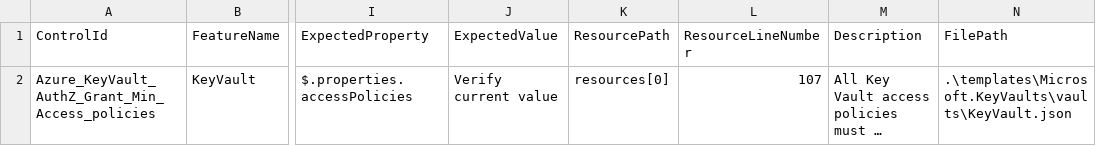
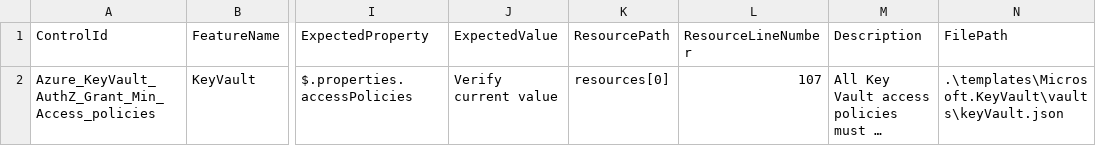
Before and after one commit to JamieTaffurelli/cloud-builder, a CSV file: azsk-control-exceptions.csv, drawn as a sheet; only a part is shown, gaps mark what is left out; long unchanged cells end in …; the diff names each change by its address in the sheet, - before the commit and + after, or states it on an @@ line.

Commit message:
altered control exclusion csv

```diff
--- a/azsk-control-exceptions.csv
+++ b/azsk-control-exceptions.csv
-N2 (FilePath): .\templates\Microsoft.KeyVaults\vaults\KeyVault.json
+N2 (FilePath): .\templates\Microsoft.KeyVault\vaults\keyVault.json
```
